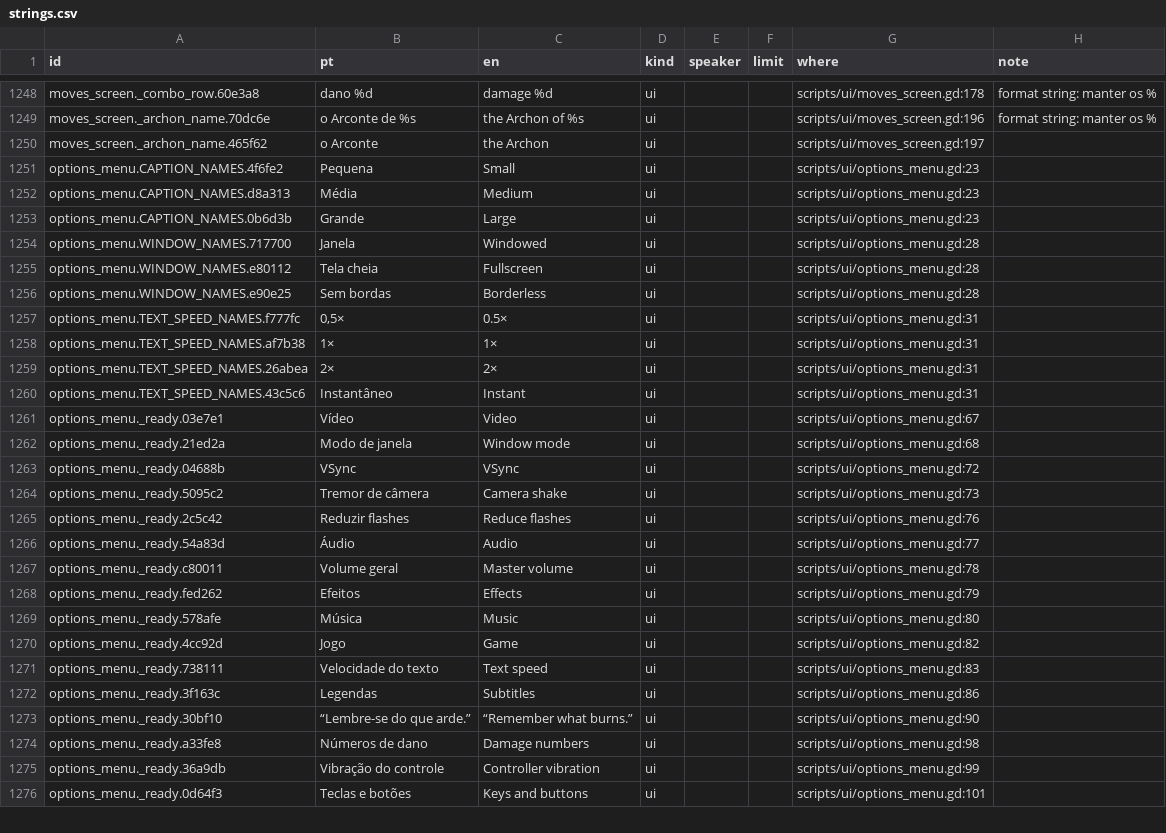
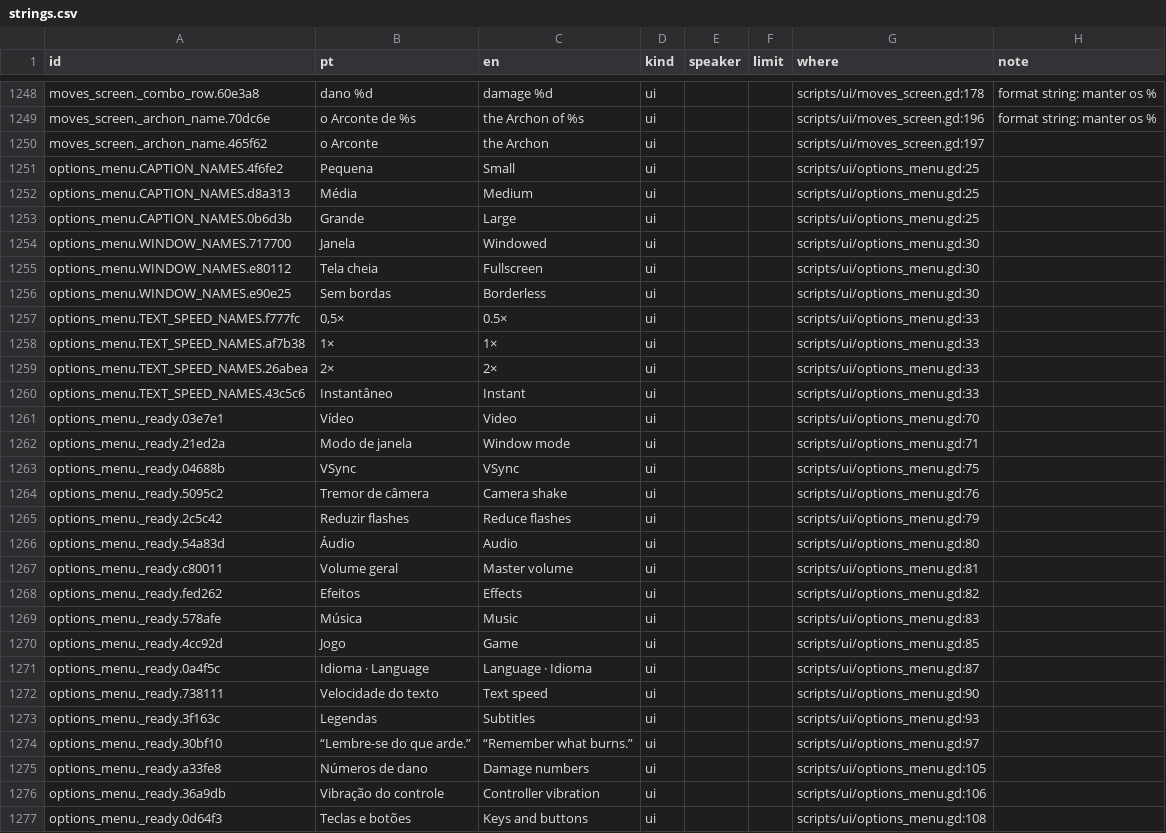
Before and after one commit to joaotatarin-svg/gnosis, a CSV file: assets/i18n/strings.csv, drawn as a sheet; only a part is shown, gaps mark what is left out; the diff covers the shown part only.

```diff
--- a/assets/i18n/strings.csv
+++ b/assets/i18n/strings.csv
@@ -1320,27 +1320,28 @@ moves_screen._archon_name.70dc6e,o Arconte de %s,the Archon of %s,ui,,,scripts/u
 moves_screen._archon_name.465f62,o Arconte,the Archon,ui,,,scripts/ui/moves_screen.gd:197,
-options_menu.CAPTION_NAMES.4f6fe2,Pequena,Small,ui,,,scripts/ui/options_menu.gd:23,
-options_menu.CAPTION_NAMES.d8a313,Média,Medium,ui,,,scripts/ui/options_menu.gd:23,
-options_menu.CAPTION_NAMES.0b6d3b,Grande,Large,ui,,,scripts/ui/options_menu.gd:23,
-options_menu.WINDOW_NAMES.717700,Janela,Windowed,ui,,,scripts/ui/options_menu.gd:28,
-options_menu.WINDOW_NAMES.e80112,Tela cheia,Fullscreen,ui,,,scripts/ui/options_menu.gd:28,
-options_menu.WINDOW_NAMES.e90e25,Sem bordas,Borderless,ui,,,scripts/ui/options_menu.gd:28,
-options_menu.TEXT_SPEED_NAMES.f777fc,"0,5×",0.5×,ui,,,scripts/ui/options_menu.gd:31,
-options_menu.TEXT_SPEED_NAMES.af7b38,1×,1×,ui,,,scripts/ui/options_menu.gd:31,
-options_menu.TEXT_SPEED_NAMES.26abea,2×,2×,ui,,,scripts/ui/options_menu.gd:31,
-options_menu.TEXT_SPEED_NAMES.43c5c6,Instantâneo,Instant,ui,,,scripts/ui/options_menu.gd:31,
-options_menu._ready.03e7e1,Vídeo,Video,ui,,,scripts/ui/options_menu.gd:67,
-options_menu._ready.21ed2a,Modo de janela,Window mode,ui,,,scripts/ui/options_menu.gd:68,
-options_menu._ready.04688b,VSync,VSync,ui,,,scripts/ui/options_menu.gd:72,
-options_menu._ready.5095c2,Tremor de câmera,Camera shake,ui,,,scripts/ui/options_menu.gd:73,
-options_menu._ready.2c5c42,Reduzir flashes,Reduce flashes,ui,,,scripts/ui/options_menu.gd:76,
-options_menu._ready.54a83d,Áudio,Audio,ui,,,scripts/ui/options_menu.gd:77,
-options_menu._ready.c80011,Volume geral,Master volume,ui,,,scripts/ui/options_menu.gd:78,
-options_menu._ready.fed262,Efeitos,Effects,ui,,,scripts/ui/options_menu.gd:79,
-options_menu._ready.578afe,Música,Music,ui,,,scripts/ui/options_menu.gd:80,
-options_menu._ready.4cc92d,Jogo,Game,ui,,,scripts/ui/options_menu.gd:82,
-options_menu._ready.738111,Velocidade do texto,Text speed,ui,,,scripts/ui/options_menu.gd:83,
-options_menu._ready.3f163c,Legendas,Subtitles,ui,,,scripts/ui/options_menu.gd:86,
-options_menu._ready.30bf10,“Lembre-se do que arde.”,“Remember what burns.”,ui,,,scripts/ui/options_menu.gd:90,
-options_menu._ready.a33fe8,Números de dano,Damage numbers,ui,,,scripts/ui/options_menu.gd:98,
-options_menu._ready.36a9db,Vibração do controle,Controller vibration,ui,,,scripts/ui/options_menu.gd:99,
-options_menu._ready.0d64f3,Teclas e botões,Keys and buttons,ui,,,scripts/ui/options_menu.gd:101,
+options_menu.CAPTION_NAMES.4f6fe2,Pequena,Small,ui,,,scripts/ui/options_menu.gd:25,
+options_menu.CAPTION_NAMES.d8a313,Média,Medium,ui,,,scripts/ui/options_menu.gd:25,
+options_menu.CAPTION_NAMES.0b6d3b,Grande,Large,ui,,,scripts/ui/options_menu.gd:25,
+options_menu.WINDOW_NAMES.717700,Janela,Windowed,ui,,,scripts/ui/options_menu.gd:30,
+options_menu.WINDOW_NAMES.e80112,Tela cheia,Fullscreen,ui,,,scripts/ui/options_menu.gd:30,
+options_menu.WINDOW_NAMES.e90e25,Sem bordas,Borderless,ui,,,scripts/ui/options_menu.gd:30,
+options_menu.TEXT_SPEED_NAMES.f777fc,"0,5×",0.5×,ui,,,scripts/ui/options_menu.gd:33,
+options_menu.TEXT_SPEED_NAMES.af7b38,1×,1×,ui,,,scripts/ui/options_menu.gd:33,
+options_menu.TEXT_SPEED_NAMES.26abea,2×,2×,ui,,,scripts/ui/options_menu.gd:33,
+options_menu.TEXT_SPEED_NAMES.43c5c6,Instantâneo,Instant,ui,,,scripts/ui/options_menu.gd:33,
+options_menu._ready.03e7e1,Vídeo,Video,ui,,,scripts/ui/options_menu.gd:70,
+options_menu._ready.21ed2a,Modo de janela,Window mode,ui,,,scripts/ui/options_menu.gd:71,
+options_menu._ready.04688b,VSync,VSync,ui,,,scripts/ui/options_menu.gd:75,
+options_menu._ready.5095c2,Tremor de câmera,Camera shake,ui,,,scripts/ui/options_menu.gd:76,
+options_menu._ready.2c5c42,Reduzir flashes,Reduce flashes,ui,,,scripts/ui/options_menu.gd:79,
+options_menu._ready.54a83d,Áudio,Audio,ui,,,scripts/ui/options_menu.gd:80,
+options_menu._ready.c80011,Volume geral,Master volume,ui,,,scripts/ui/options_menu.gd:81,
+options_menu._ready.fed262,Efeitos,Effects,ui,,,scripts/ui/options_menu.gd:82,
+options_menu._ready.578afe,Música,Music,ui,,,scripts/ui/options_menu.gd:83,
+options_menu._ready.4cc92d,Jogo,Game,ui,,,scripts/ui/options_menu.gd:85,
+options_menu._ready.0a4f5c,Idioma · Language,Language · Idioma,ui,,,scripts/ui/options_menu.gd:87,
+options_menu._ready.738111,Velocidade do texto,Text speed,ui,,,scripts/ui/options_menu.gd:90,
+options_menu._ready.3f163c,Legendas,Subtitles,ui,,,scripts/ui/options_menu.gd:93,
+options_menu._ready.30bf10,“Lembre-se do que arde.”,“Remember what burns.”,ui,,,scripts/ui/options_menu.gd:97,
+options_menu._ready.a33fe8,Números de dano,Damage numbers,ui,,,scripts/ui/options_menu.gd:105,
+options_menu._ready.36a9db,Vibração do controle,Controller vibration,ui,,,scripts/ui/options_menu.gd:106,
+options_menu._ready.0d64f3,Teclas e botões,Keys and buttons,ui,,,scripts/ui/options_menu.gd:108,
```
Also changed, not shown: 8 edited cells elsewhere in this file, assets/i18n/en/10_onda4.tsv, assets/i18n/en/11_compostos.tsv, 15 other files.
